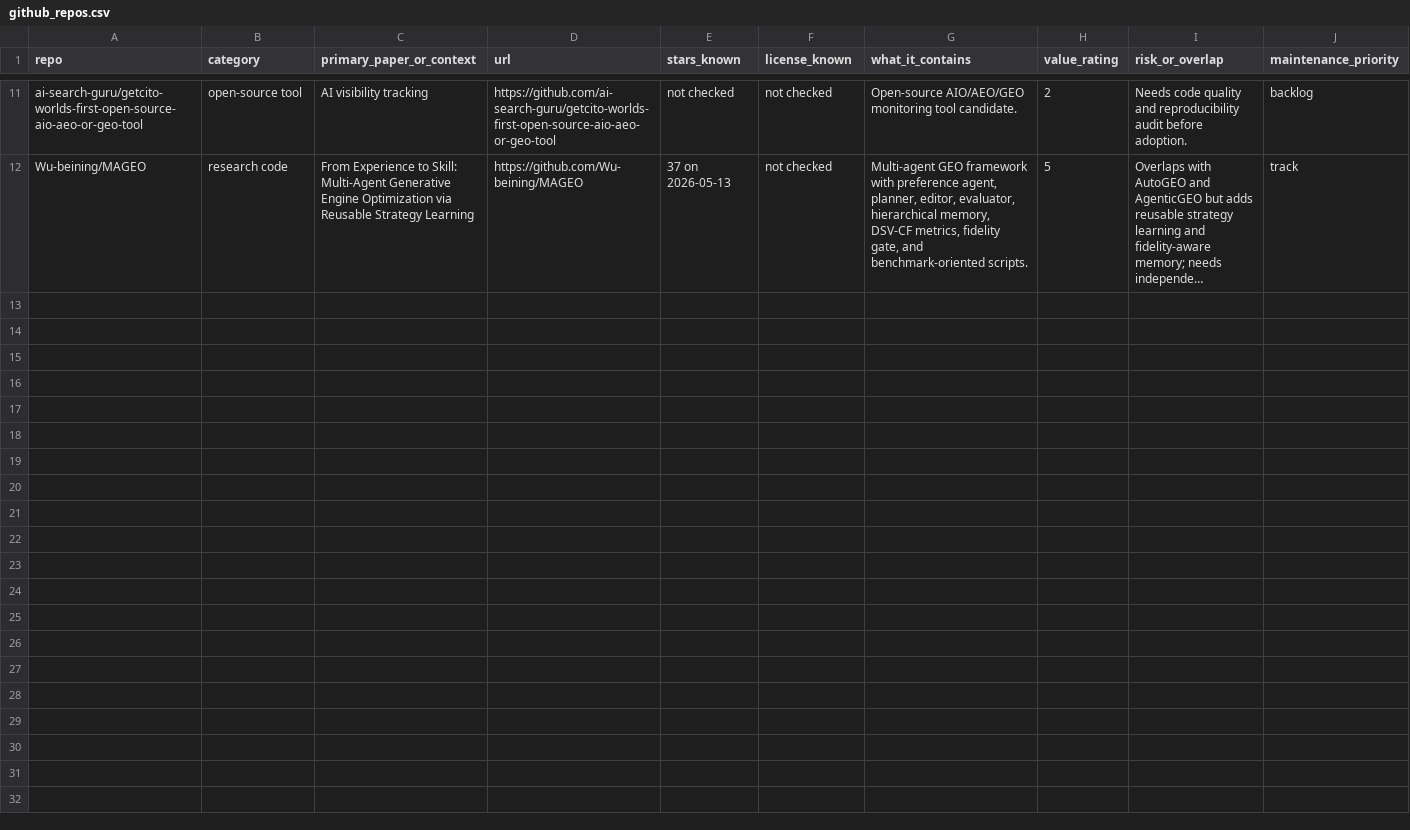
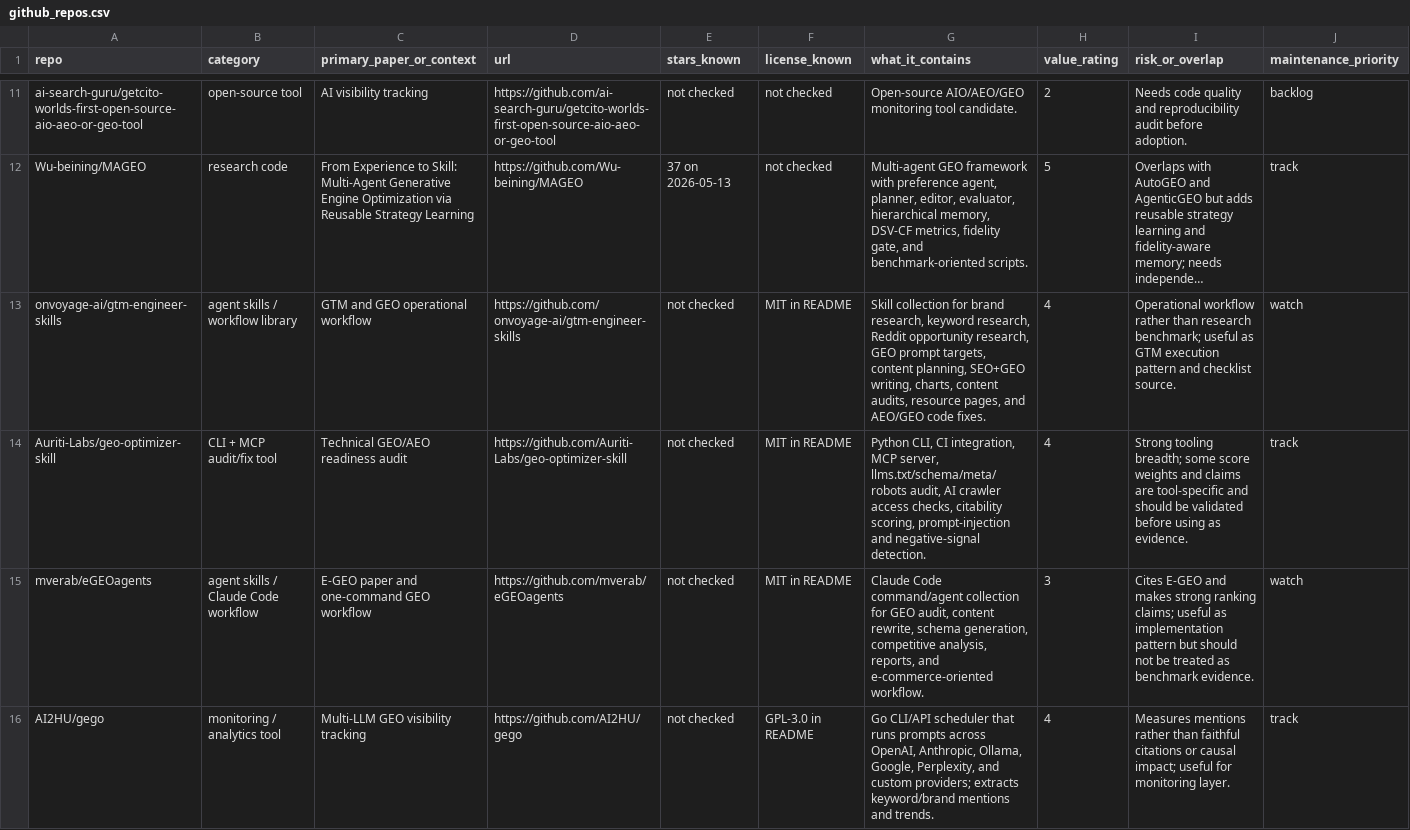
Before and after one commit to wu-beining/generative-engine-optimization-research-hub, a CSV file: data/github_repos.csv, drawn as a sheet; only a part is shown, gaps mark what is left out; long unchanged cells end in …; the diff covers the shown part only; the diff names each change by its address in the sheet, - before the commit and + after, or states it on an @@ line.

Commit message:
research: add GEO project ecosystem review

```diff
--- a/data/github_repos.csv
+++ b/data/github_repos.csv
+row 13: onvoyage-ai/gtm-engineer-skills | agent skills / workflow library | GTM and GEO operational workflow | https://github.com/onvoyage-ai/gtm-engineer-skills | not checked | MIT in README | Skill collection for brand research, keyword research, Reddit opportunity research, GEO prompt targets, content planning, SEO+GEO writing, charts, content audits, resource pages, and AEO/GEO code fixes. | 4 | Operational workflow rather than research benchmark; useful as GTM execution pattern and checklist source. | watch
+row 14: Auriti-Labs/geo-optimizer-skill | CLI + MCP audit/fix tool | Technical GEO/AEO readiness audit | https://github.com/Auriti-Labs/geo-optimizer-skill | not checked | MIT in README | Python CLI, CI integration, MCP server, llms.txt/schema/meta/robots audit, AI crawler access checks, citability scoring, prompt-injection and negative-signal detection. | 4 | Strong tooling breadth; some score weights and claims are tool-specific and should be validated before using as evidence. | track
+row 15: mverab/eGEOagents | agent skills / Claude Code workflow | E-GEO paper and one-command GEO workflow | https://github.com/mverab/eGEOagents | not checked | MIT in README | Claude Code command/agent collection for GEO audit, content rewrite, schema generation, competitive analysis, reports, and e-commerce-oriented workflow. | 3 | Cites E-GEO and makes strong ranking claims; useful as implementation pattern but should not be treated as benchmark evidence. | watch
+row 16: AI2HU/gego | monitoring / analytics tool | Multi-LLM GEO visibility tracking | https://github.com/AI2HU/gego | not checked | GPL-3.0 in README | Go CLI/API scheduler that runs prompts across OpenAI, Anthropic, Ollama, Google, Perplexity, and custom providers; extracts keyword/brand mentions and trends. | 4 | Measures mentions rather than faithful citations or causal impact; useful for monitoring layer. | track
```
Also changed, not shown: 3 added rows elsewhere in this file, data/industry_sources.csv, data/papers.csv, 10 other files.
